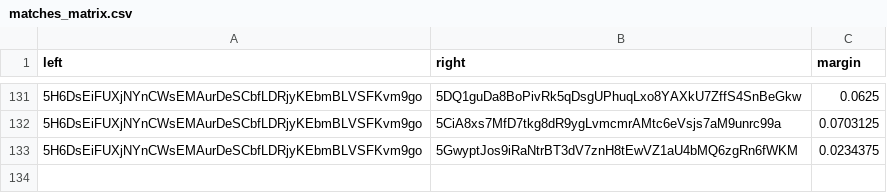
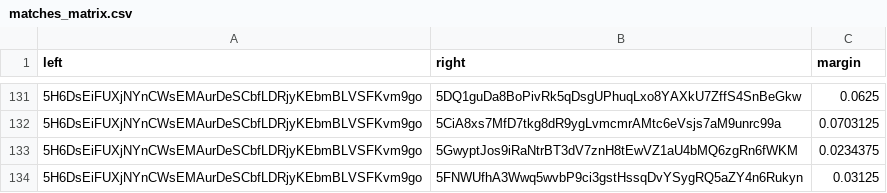
Before and after one commit to 404-Repo/404-active-competition, a CSV file: rounds/5/matches_matrix.csv, drawn as a sheet; only a part is shown, gaps mark what is left out; the diff names each change by its address in the sheet, - before the commit and + after, or states it on an @@ line.

Commit message:
Update matches matrix for round 5

```diff
--- a/rounds/5/matches_matrix.csv
+++ b/rounds/5/matches_matrix.csv
+row 134: 5H6DsEiFUXjNYnCWsEMAurDeSCbfLDRjyKEbmBLVSFKvm9go | 5FNWUfhA3Wwq5wvbP9ci3gstHssqDvYSygRQ5aZY4n6Rukyn | 0.03125
```
